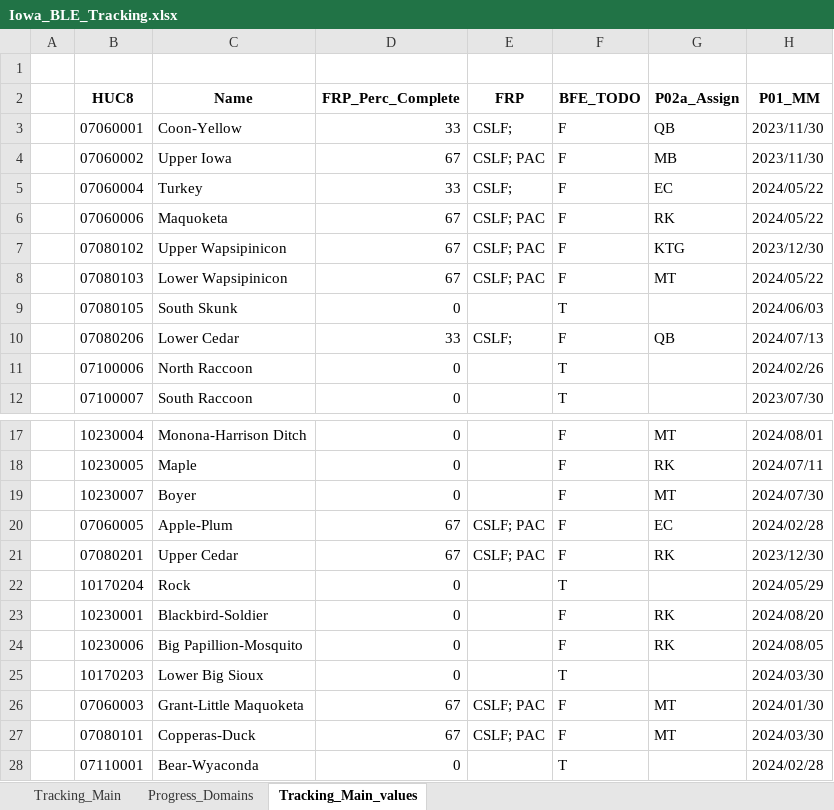
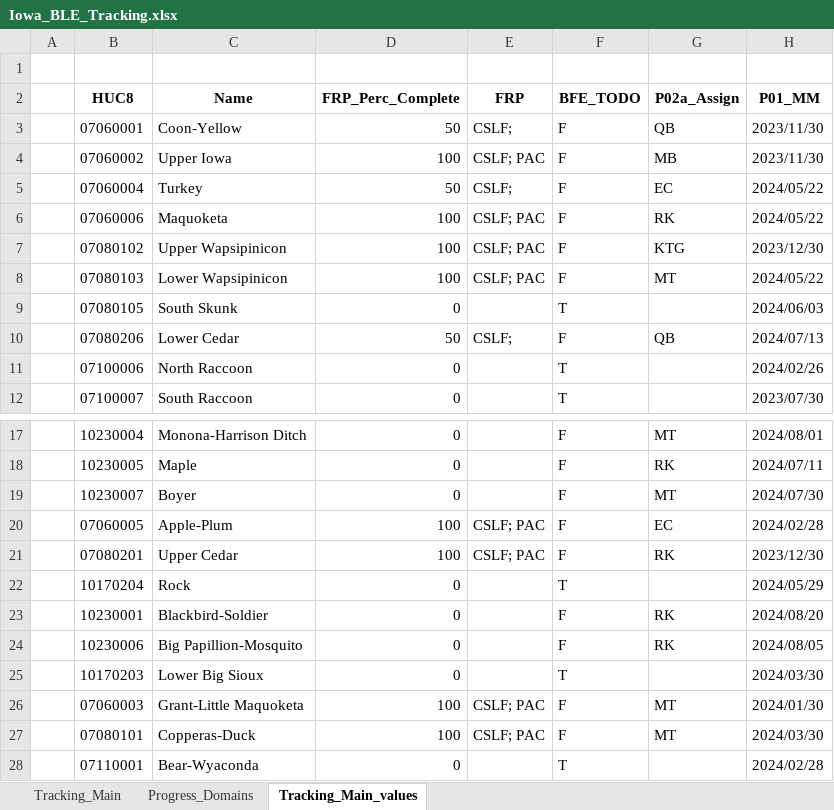
Before and after one commit to t968rs/IA_BLE_tracking, an Excel workbook: data/tables/Iowa_BLE_Tracking.xlsx, sheet Tracking_Main_values, drawn as a sheet; only a part is shown, gaps mark what is left out; values as stored, in another font and other column widths than the file's, no borders; the diff names each change by its address in the sheet, - before the commit and + after, or states it on an @@ line.

```diff
--- a/data/tables/Iowa_BLE_Tracking.xlsx (sheet Tracking_Main_values)
+++ b/data/tables/Iowa_BLE_Tracking.xlsx (sheet Tracking_Main_values)
-D3 (FRP_Perc_Complete): 33
+D3 (FRP_Perc_Complete): 50
-D4 (FRP_Perc_Complete): 67
+D4 (FRP_Perc_Complete): 100
-D5 (FRP_Perc_Complete): 33
+D5 (FRP_Perc_Complete): 50
-D6:D8 (FRP_Perc_Complete): 67
+D6:D8 (FRP_Perc_Complete): 100
-D10 (FRP_Perc_Complete): 33
+D10 (FRP_Perc_Complete): 50
-D20:D21 (FRP_Perc_Complete): 67
+D20:D21 (FRP_Perc_Complete): 100
-D26:D27 (FRP_Perc_Complete): 67
+D26:D27 (FRP_Perc_Complete): 100
```
Also changed, not shown: 5 other files.
